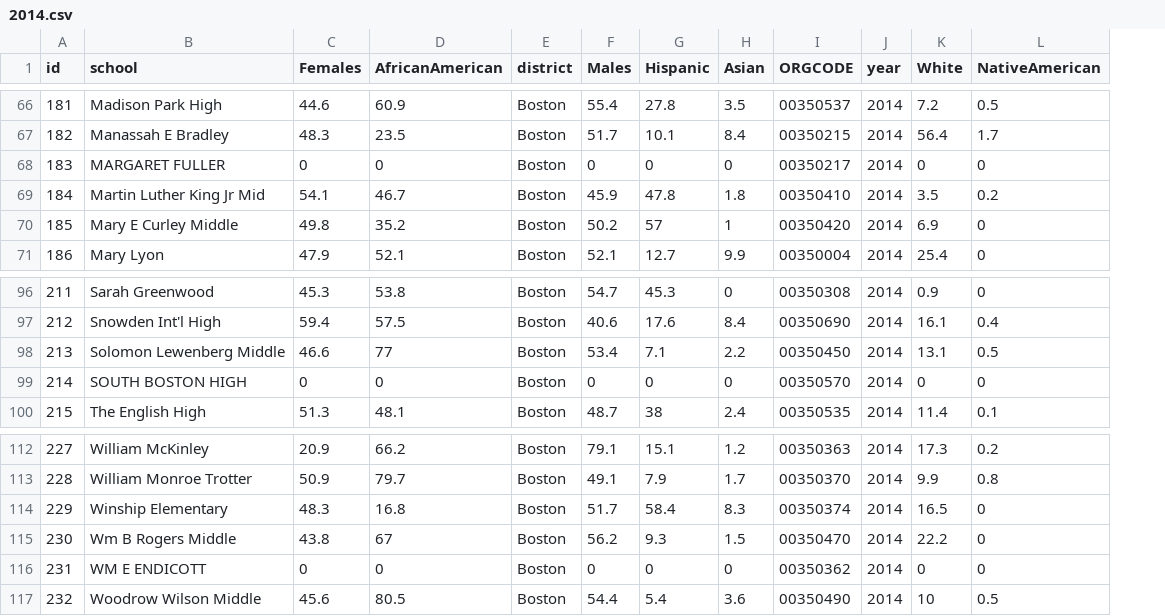
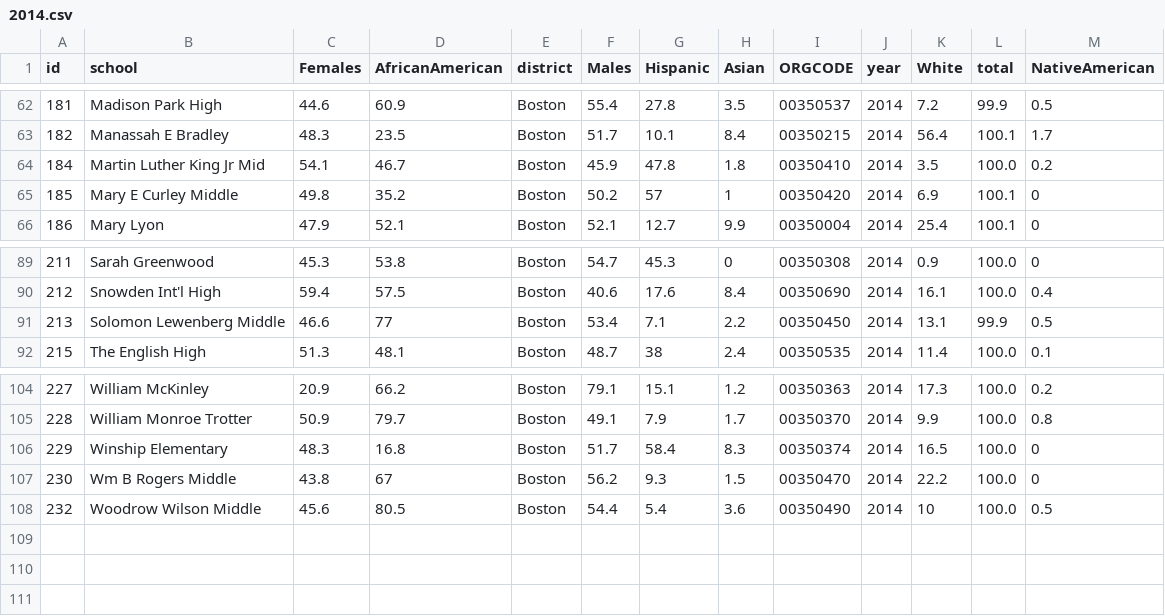
Before and after one commit to LearningLab/bps-diversity, a CSV file: data/2014.csv, drawn as a sheet; only a part is shown, gaps mark what is left out; removed rows and columns are numbered as before the commit, all else as after; the diff covers the shown part only; the diff names each change by its address in the sheet, - before the commit and + after, or states it on an @@ line.

```diff
--- a/data/2014.csv
+++ b/data/2014.csv
+column L (total), rows 62-66: 99.9 | 100.1 | 100.0 | 100.1 | 100.1; rows 89-92: 100.0 | 100.0 | 99.9 | 100.0; rows 104-108: all 100.0
-row 68: 183 | MARGARET FULLER | 0 | 0 | Boston | 0 | 0 | 0 | 00350217 | 2014 | 0 | 0
-row 99: 214 | SOUTH BOSTON HIGH | 0 | 0 | Boston | 0 | 0 | 0 | 00350570 | 2014 | 0 | 0
-row 116: 231 | WM E ENDICOTT | 0 | 0 | Boston | 0 | 0 | 0 | 00350362 | 2014 | 0 | 0
```
Also changed, not shown: 6 removed rows elsewhere in this file, data/1994.csv, 18 other files.
